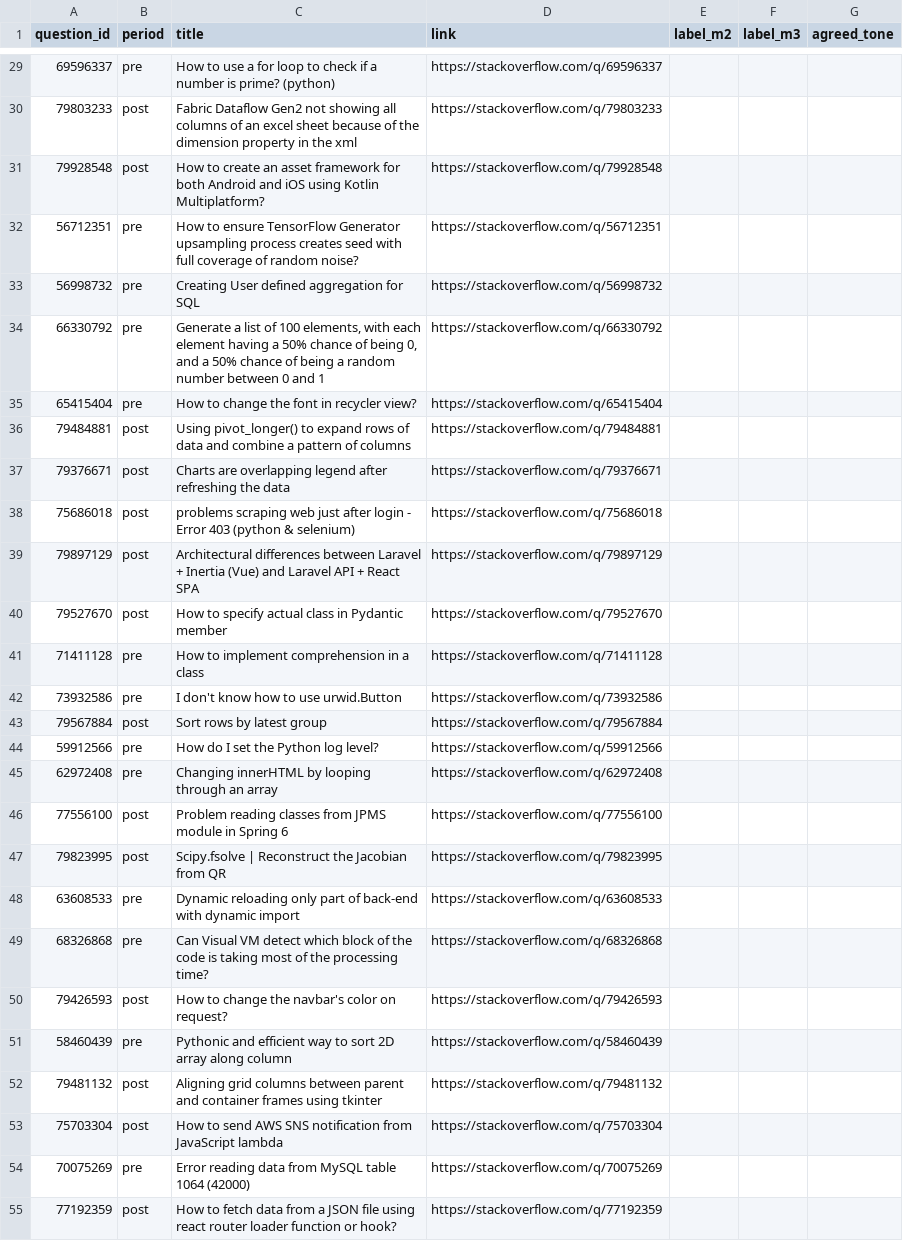
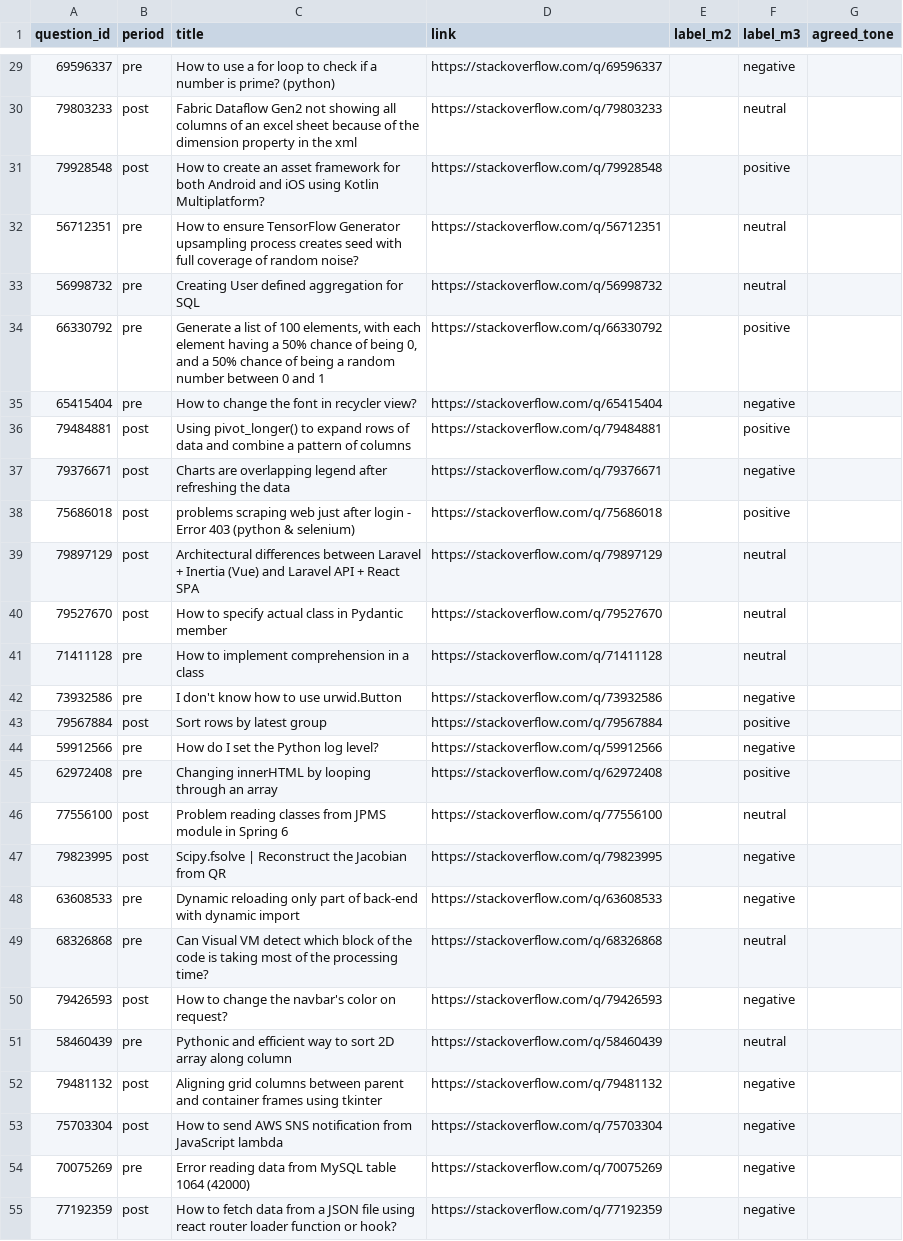
Before and after one commit to Abhinav-Gopalakrishnan/stackoverflow-ai-era, a CSV file: reports/review2/text/tone_validation_sample.csv, drawn as a sheet; only a part is shown, gaps mark what is left out; the diff covers the shown part only; the diff names each change by its address in the sheet, - before the commit and + after, or states it on an @@ line.

Commit message:
#118 Fill M3 tone labels in csv file

```diff
--- a/reports/review2/text/tone_validation_sample.csv
+++ b/reports/review2/text/tone_validation_sample.csv
-F29 (label_m3): (empty)
+F29 (label_m3): negative
-F30 (label_m3): (empty)
+F30 (label_m3): neutral
-F31 (label_m3): (empty)
+F31 (label_m3): positive
-F32:F33 (label_m3): (empty)
+F32:F33 (label_m3): neutral
-F34 (label_m3): (empty)
+F34 (label_m3): positive
-F35 (label_m3): (empty)
+F35 (label_m3): negative
-F36 (label_m3): (empty)
+F36 (label_m3): positive
-F37 (label_m3): (empty)
+F37 (label_m3): negative
-F38 (label_m3): (empty)
+F38 (label_m3): positive
-F39:F41 (label_m3): (empty)
+F39:F41 (label_m3): neutral
-F42 (label_m3): (empty)
+F42 (label_m3): negative
-F43 (label_m3): (empty)
+F43 (label_m3): positive
-F44 (label_m3): (empty)
+F44 (label_m3): negative
-F45 (label_m3): (empty)
+F45 (label_m3): positive
-F46 (label_m3): (empty)
+F46 (label_m3): neutral
-F47:F48 (label_m3): (empty)
+F47:F48 (label_m3): negative
-F49 (label_m3): (empty)
+F49 (label_m3): neutral
-F50 (label_m3): (empty)
+F50 (label_m3): negative
-F51 (label_m3): (empty)
+F51 (label_m3): neutral
-F52:F55 (label_m3): (empty)
+F52:F55 (label_m3): negative
```
Also changed, not shown: 173 edited cells elsewhere in this file.
